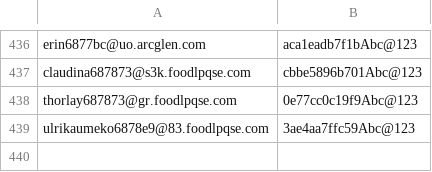
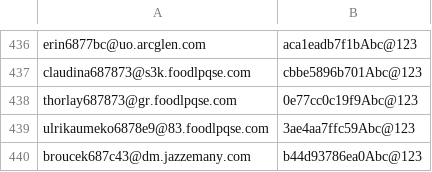
Before and after one commit to arsantoid/CFAutoJS, a CSV file: cf-account-ALL-202608.csv, drawn as a sheet; only a part is shown, gaps mark what is left out; the diff names each change by its address in the sheet, - before the commit and + after, or states it on an @@ line.

```diff
--- a/cf-account-ALL-202608.csv
+++ b/cf-account-ALL-202608.csv
+row 440: broucek687c43@dm.jazzemany.com | b44d93786ea0Abc@123
```
Also changed, not shown: 1 other file.
